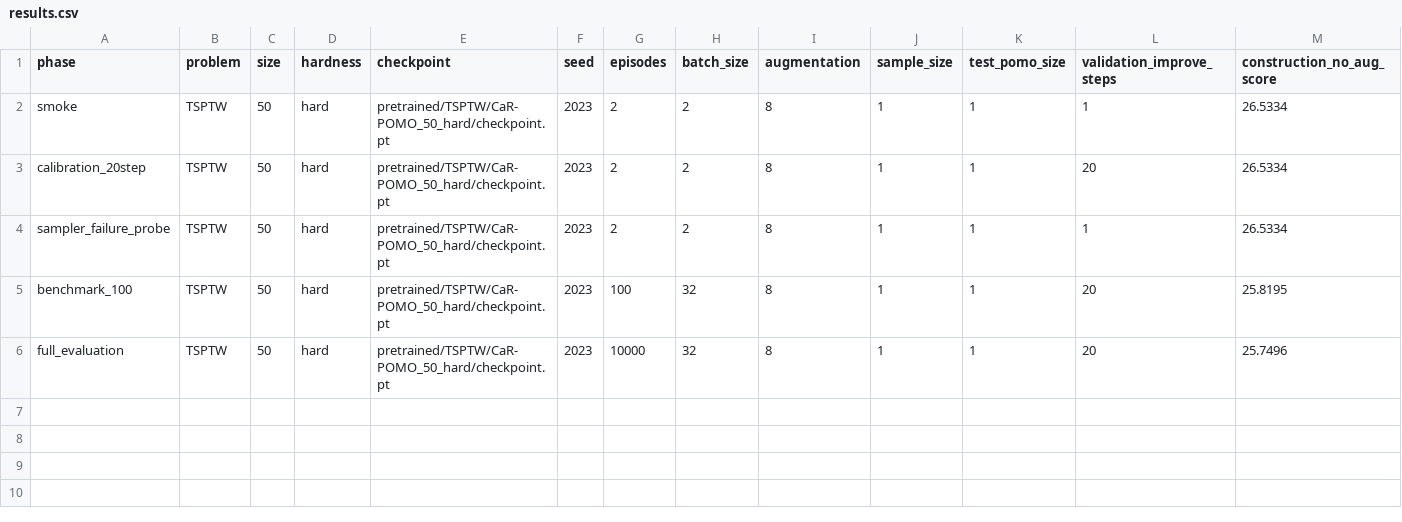
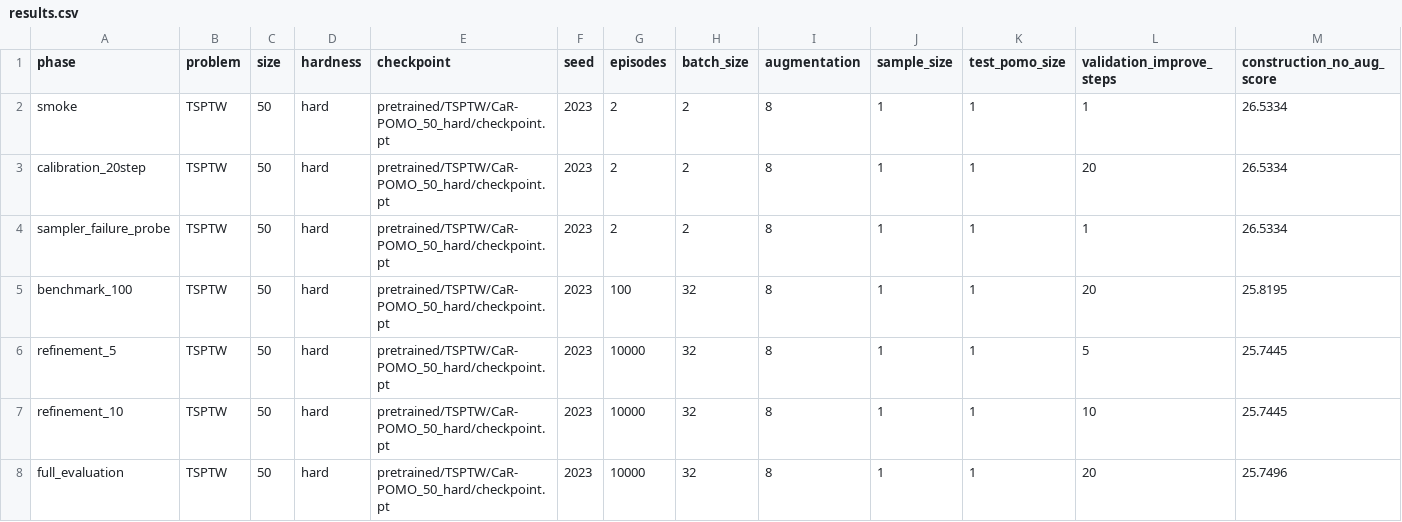
Before and after one commit to wadeorbit/CaR-constraint-reproduction, a CSV file: reproduction_runs/TSPTW50_hard_CaR_POMO/results.csv, drawn as a sheet; only a part is shown; rows hold the shown columns only; the diff names each change by its address in the sheet, - before the commit and + after, or states it on an @@ line.

Commit message:
Add 5- and 10-step refinement evaluations

```diff
--- a/reproduction_runs/TSPTW50_hard_CaR_POMO/results.csv
+++ b/reproduction_runs/TSPTW50_hard_CaR_POMO/results.csv
+row 6: refinement_5 | TSPTW | 50 | hard | pretrained/TSPTW/CaR-POMO_50_hard/checkpoint.pt | 2023 | 10000 | 32 | 8 | 1 | 1 | 5 | 25.7445
+row 7: refinement_10 | TSPTW | 50 | hard | pretrained/TSPTW/CaR-POMO_50_hard/checkpoint.pt | 2023 | 10000 | 32 | 8 | 1 | 1 | 10 | 25.7445
```
Also changed, not shown: 7 other files.
